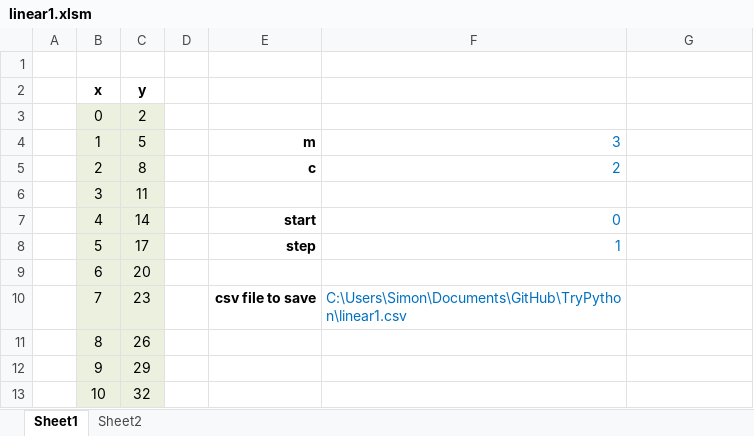
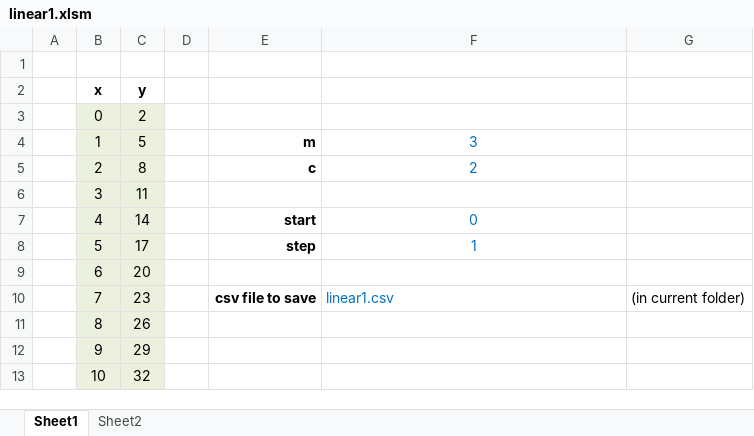
Before and after one commit to simontrigowhite/TryPython, an Excel workbook: linear1.xlsm, sheet Sheet1, drawn as a sheet; only a part is shown; values as stored, in another font and other column widths than the file's, no borders; charts and pictures not drawn; the diff names each change by its address in the sheet, - before the commit and + after, or states it on an @@ line.

Commit message:
try with more input columns

```diff
--- a/linear1.xlsm (sheet Sheet1)
+++ b/linear1.xlsm (sheet Sheet1)
-F4:F5 alignment: right
+F4:F5 alignment: center
-F7:F8 alignment: right
+F7:F8 alignment: center
-F10: C:\Users\Simon\Documents\GitHub\TryPython\linear1.csv
+F10: linear1.csv
-G10: (empty)
+G10: (in current folder)
```
Also changed, not shown: charts or pictures, 7 other files.
